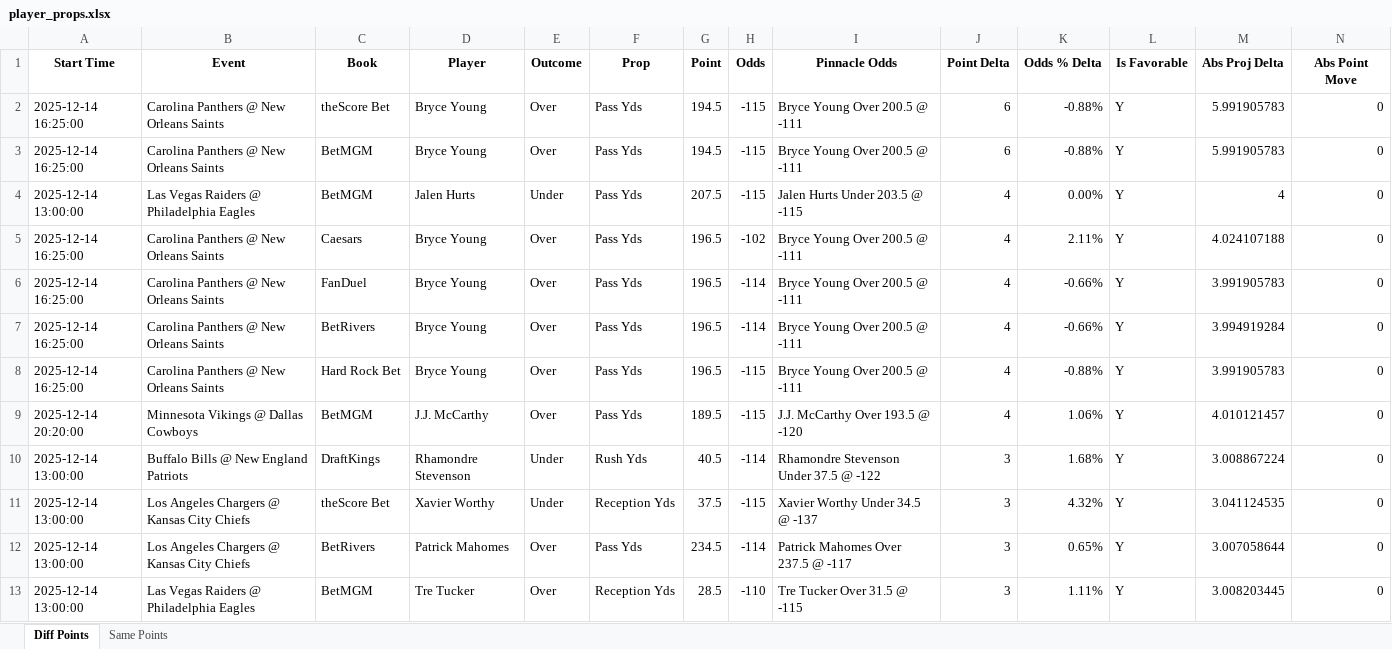
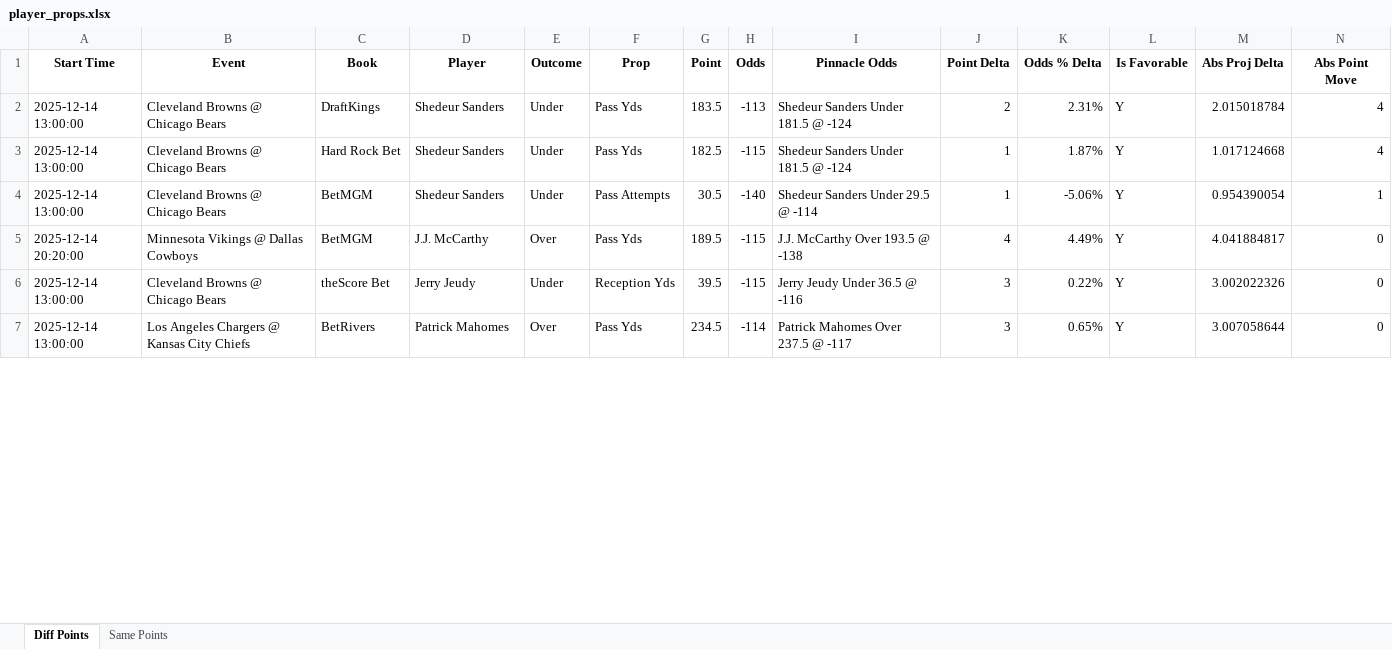
Before and after one commit to rahulShahCode/player-props-scraper, an Excel workbook: player_props.xlsx, sheet Diff Points, drawn as a sheet; only a part is shown; values as stored, in another font and other column widths than the file's, no borders; removed rows and columns are numbered as before the commit, all else as after; the diff covers the shown part only; the diff names each change by its address in the sheet, - before the commit and + after, or states it on an @@ line.

```diff
--- a/player_props.xlsx (sheet Diff Points)
+++ b/player_props.xlsx (sheet Diff Points)
-row 2: 2025-12-14 16:25:00 | Carolina Panthers @ New Orleans Saints | theScore Bet | Bryce Young | Over | Pass Yds | 194.5 | -115 | Bryce Young Over 200.5 @ -111 | 6 | -0.88% | Y | 5.991905783 | 0
-row 3: 2025-12-14 16:25:00 | Carolina Panthers @ New Orleans Saints | BetMGM | Bryce Young | Over | Pass Yds | 194.5 | -115 | Bryce Young Over 200.5 @ -111 | 6 | -0.88% | Y | 5.991905783 | 0
+row 2: 2025-12-14 13:00:00 | Cleveland Browns @ Chicago Bears | DraftKings | Shedeur Sanders | Under | Pass Yds | 183.5 | -113 | Shedeur Sanders Under 181.5 @ -124 | 2 | 2.31% | Y | 2.015018784 | 4
-B3 (Event): Las Vegas Raiders @ Philadelphia Eagles
+B3 (Event): Cleveland Browns @ Chicago Bears
-C3 (Book): BetMGM
+C3 (Book): Hard Rock Bet
-D3 (Player): Jalen Hurts
+D3 (Player): Shedeur Sanders
-G3 (Point): 207.5
+G3 (Point): 182.5
-I3 (Pinnacle Odds): Jalen Hurts Under 203.5 @ -115
+I3 (Pinnacle Odds): Shedeur Sanders Under 181.5 @ -124
-J3 (Point Delta): 4
+J3 (Point Delta): 1
-K3 (Odds % Delta): 0.00%
+K3 (Odds % Delta): 1.87%
-M3 (Abs Proj Delta): 4
+M3 (Abs Proj Delta): 1.017124668
-N3 (Abs Point Move): 0
+N3 (Abs Point Move): 4
-row 5: 2025-12-14 16:25:00 | Carolina Panthers @ New Orleans Saints | Caesars | Bryce Young | Over | Pass Yds | 196.5 | -102 | Bryce Young Over 200.5 @ -111 | 4 | 2.11% | Y | 4.024107188 | 0
-row 6: 2025-12-14 16:25:00 | Carolina Panthers @ New Orleans Saints | FanDuel | Bryce Young | Over | Pass Yds | 196.5 | -114 | Bryce Young Over 200.5 @ -111 | 4 | -0.66% | Y | 3.991905783 | 0
-row 7: 2025-12-14 16:25:00 | Carolina Panthers @ New Orleans Saints | BetRivers | Bryce Young | Over | Pass Yds | 196.5 | -114 | Bryce Young Over 200.5 @ -111 | 4 | -0.66% | Y | 3.994919284 | 0
-row 8: 2025-12-14 16:25:00 | Carolina Panthers @ New Orleans Saints | Hard Rock Bet | Bryce Young | Over | Pass Yds | 196.5 | -115 | Bryce Young Over 200.5 @ -111 | 4 | -0.88% | Y | 3.991905783 | 0
+row 4: 2025-12-14 13:00:00 | Cleveland Browns @ Chicago Bears | BetMGM | Shedeur Sanders | Under | Pass Attempts | 30.5 | -140 | Shedeur Sanders Under 29.5 @ -114 | 1 | -5.06% | Y | 0.954390054 | 1
-I5 (Pinnacle Odds): J.J. McCarthy Over 193.5 @ -120
+I5 (Pinnacle Odds): J.J. McCarthy Over 193.5 @ -138
-K5 (Odds % Delta): 1.06%
+K5 (Odds % Delta): 4.49%
-M5 (Abs Proj Delta): 4.010121457
+M5 (Abs Proj Delta): 4.041884817
-row 10: 2025-12-14 13:00:00 | Buffalo Bills @ New England Patriots | DraftKings | Rhamondre Stevenson | Under | Rush Yds | 40.5 | -114 | Rhamondre Stevenson Under 37.5 @ -122 | 3 | 1.68% | Y | 3.008867224 | 0
-B6 (Event): Los Angeles Chargers @ Kansas City Chiefs
+B6 (Event): Cleveland Browns @ Chicago Bears
-D6 (Player): Xavier Worthy
+D6 (Player): Jerry Jeudy
-G6 (Point): 37.5
+G6 (Point): 39.5
-I6 (Pinnacle Odds): Xavier Worthy Under 34.5 @ -137
+I6 (Pinnacle Odds): Jerry Jeudy Under 36.5 @ -116
-K6 (Odds % Delta): 4.32%
+K6 (Odds % Delta): 0.22%
-M6 (Abs Proj Delta): 3.041124535
+M6 (Abs Proj Delta): 3.002022326
-row 13: 2025-12-14 13:00:00 | Las Vegas Raiders @ Philadelphia Eagles | BetMGM | Tre Tucker | Over | Reception Yds | 28.5 | -110 | Tre Tucker Over 31.5 @ -115 | 3 | 1.11% | Y | 3.008203445 | 0
```
Also changed, not shown: 30 added rows, 14 removed rows, 1 moved row and 154 edited cells elsewhere in this sheet, sheet Same Points, 2 other files.
